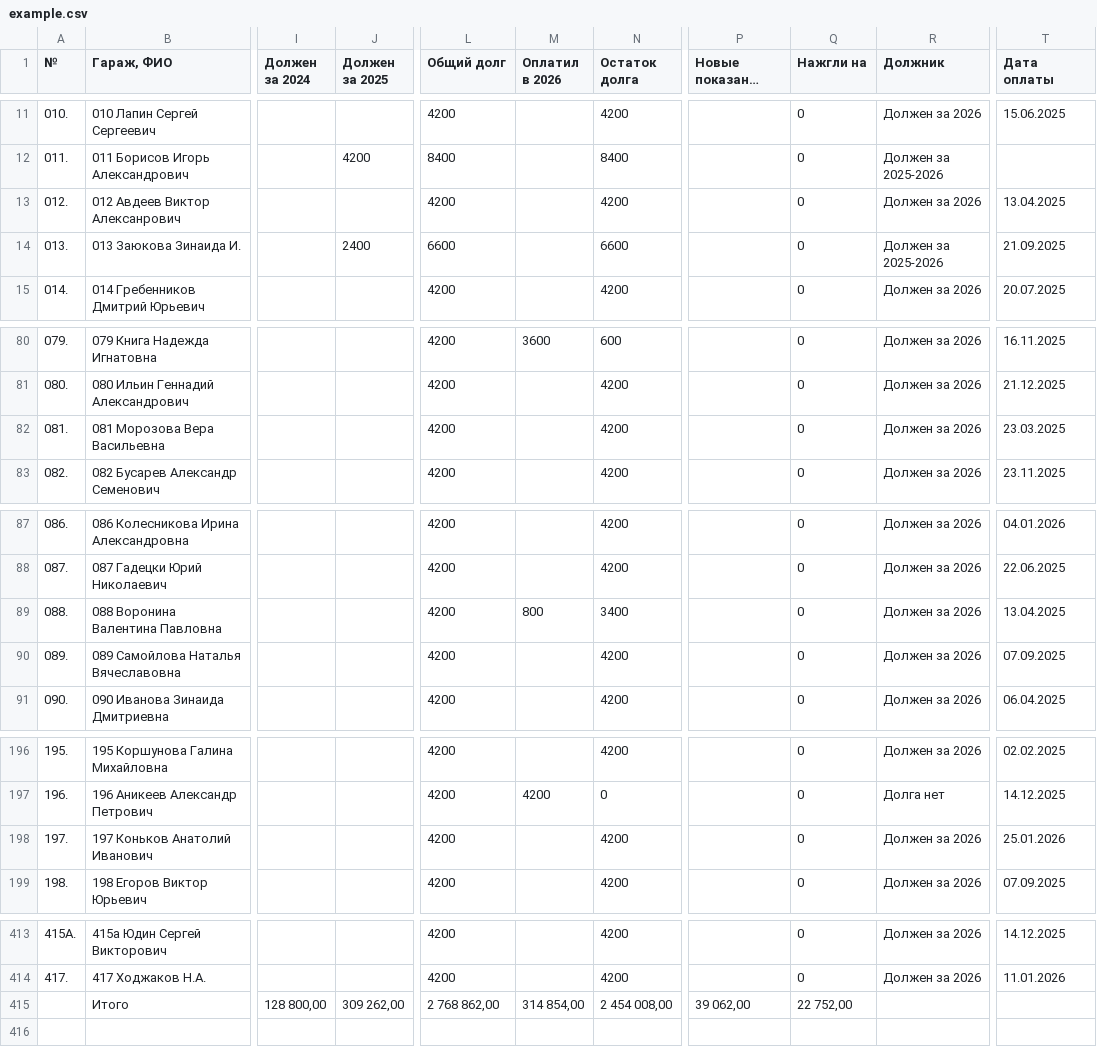
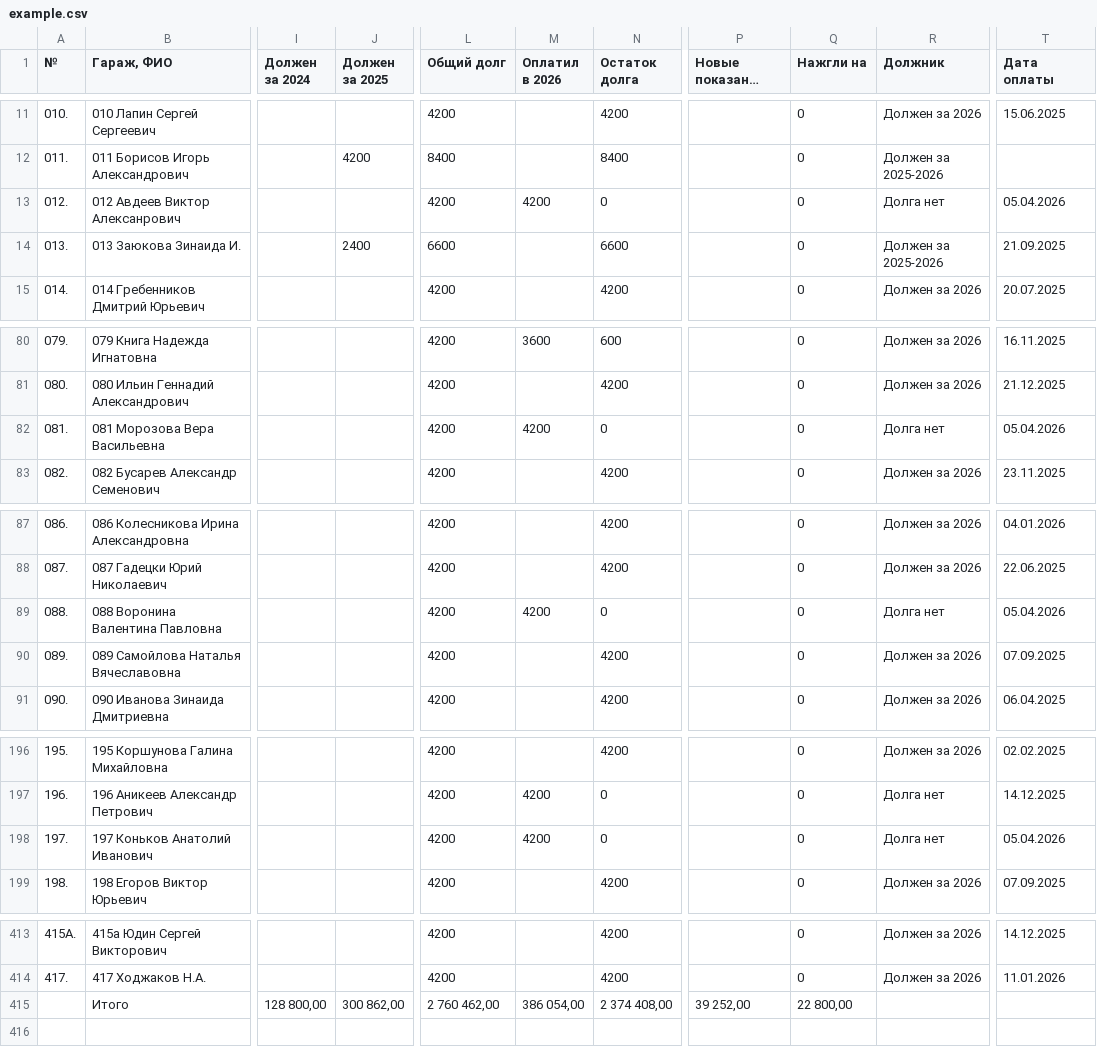
Before and after one commit to slaav1k/fakel, a CSV file: example.csv, drawn as a sheet; only a part is shown, gaps mark what is left out; long unchanged cells end in …; the diff covers the shown part only; the diff names each change by its address in the sheet, - before the commit and + after, or states it on an @@ line.

```diff
--- a/example.csv
+++ b/example.csv
-M13 (Оплатил в 2026): (empty)
+M13 (Оплатил в 2026): 4200
-N13 (Остаток долга): 4200
+N13 (Остаток долга): 0
-R13 (Должник): Должен за 2026
+R13 (Должник): Долга нет
-T13 (Дата оплаты): 13.04.2025
+T13 (Дата оплаты): 05.04.2026
-M82 (Оплатил в 2026): (empty)
+M82 (Оплатил в 2026): 4200
-N82 (Остаток долга): 4200
+N82 (Остаток долга): 0
-R82 (Должник): Должен за 2026
+R82 (Должник): Долга нет
-T82 (Дата оплаты): 23.03.2025
+T82 (Дата оплаты): 05.04.2026
-M89 (Оплатил в 2026): 800
+M89 (Оплатил в 2026): 4200
-N89 (Остаток долга): 3400
+N89 (Остаток долга): 0
-R89 (Должник): Должен за 2026
+R89 (Должник): Долга нет
-T89 (Дата оплаты): 13.04.2025
+T89 (Дата оплаты): 05.04.2026
-M198 (Оплатил в 2026): (empty)
+M198 (Оплатил в 2026): 4200
-N198 (Остаток долга): 4200
+N198 (Остаток долга): 0
-R198 (Должник): Должен за 2026
+R198 (Должник): Долга нет
-T198 (Дата оплаты): 25.01.2026
+T198 (Дата оплаты): 05.04.2026
-J415 (Должен за 2025): 309 262,00
+J415 (Должен за 2025): 300 862,00
-L415 (Общий долг): 2 768 862,00
+L415 (Общий долг): 2 760 462,00
-M415 (Оплатил в 2026): 314 854,00
+M415 (Оплатил в 2026): 386 054,00
-N415 (Остаток долга): 2 454 008,00
+N415 (Остаток долга): 2 374 408,00
-P415 (Новые показания счетчиков): 39 062,00
+P415 (Новые показания счетчиков): 39 252,00
-Q415 (Нажгли на): 22 752,00
+Q415 (Нажгли на): 22 800,00
```
Also changed, not shown: 47 edited cells elsewhere in this file, numbers.csv, 1 other file.
